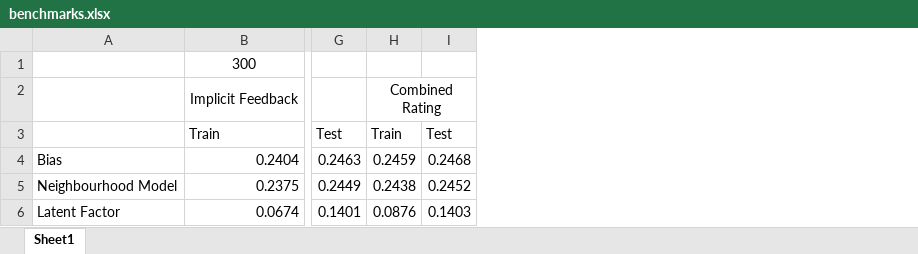
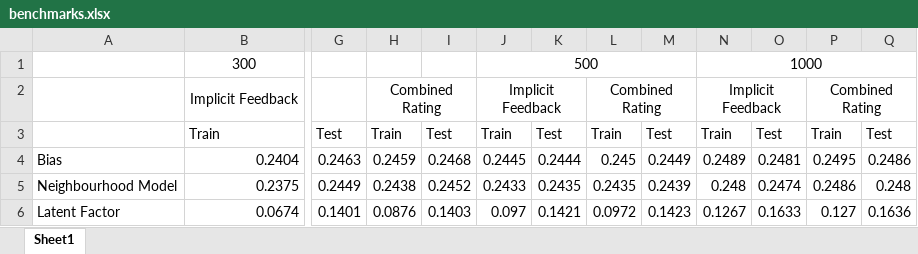
Before and after one commit to altuz/COMP4920-Project, an Excel workbook: matlab/benchmarks.xlsx, sheet Sheet1, drawn as a sheet; only a part is shown, gaps mark what is left out; values as stored, in another font and other column widths than the file's, no borders; the diff names each change by its address in the sheet, - before the commit and + after, or states it on an @@ line.

```diff
--- a/matlab/benchmarks.xlsx (sheet Sheet1)
+++ b/matlab/benchmarks.xlsx (sheet Sheet1)
+column J, rows 1-6: 500 | Implicit Feedback | Train | 0.2445 | 0.2433 | 0.097
+column K, rows 3-6: Test | 0.2444 | 0.2435 | 0.1421
+column L, rows 2-6: Combined Rating | Train | 0.245 | 0.2435 | 0.0972
+column M, rows 3-6: Test | 0.2449 | 0.2439 | 0.1423
+column N, rows 1-6: 1000 | Implicit Feedback | Train | 0.2489 | 0.248 | 0.1267
+column O, rows 3-6: Test | 0.2481 | 0.2474 | 0.1633
+column P, rows 2-6: Combined Rating | Train | 0.2495 | 0.2486 | 0.127
+column Q, rows 3-6: Test | 0.2486 | 0.248 | 0.1636
```
Also changed, not shown: 17 other files.
